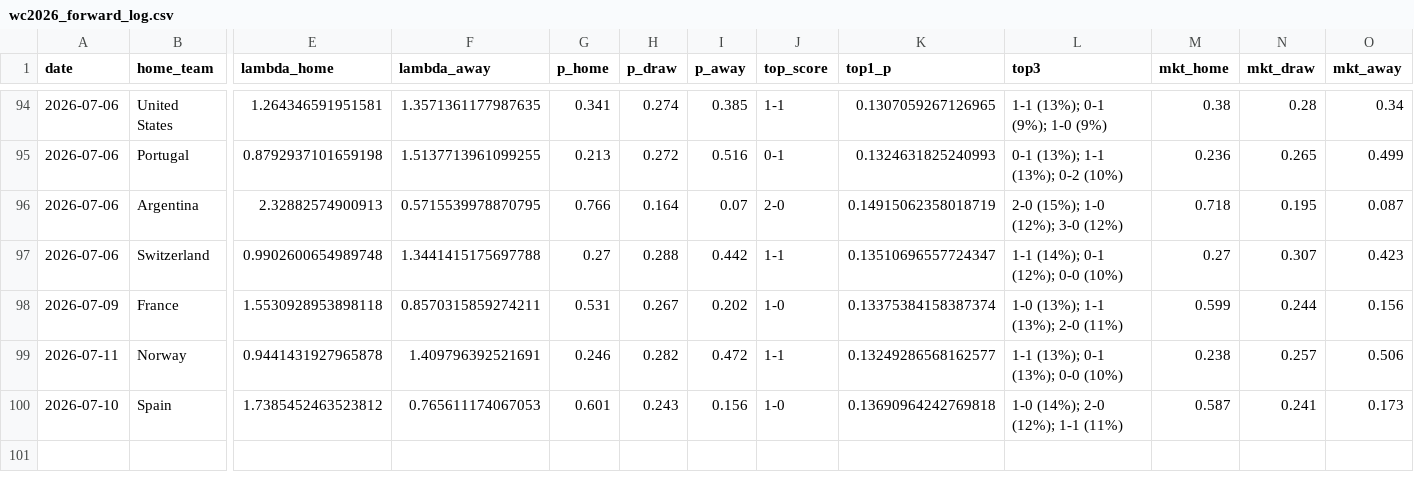
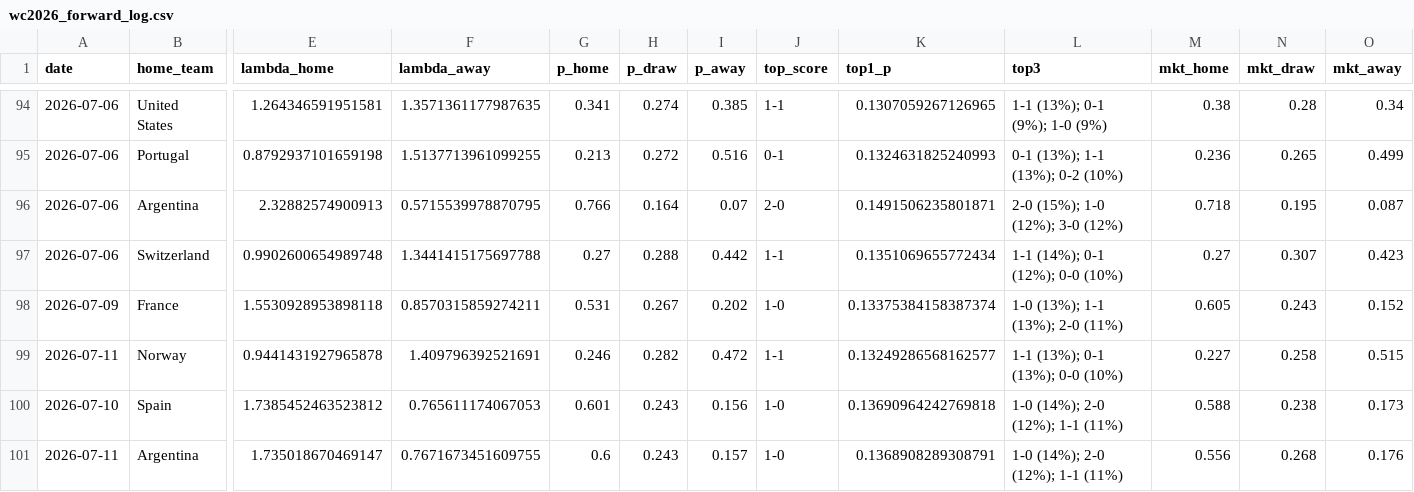
Before and after one commit to dorbarda/worldcup2026mode, a CSV file: data/external/wc2026_forward_log.csv, drawn as a sheet; only a part is shown, gaps mark what is left out; rows hold the shown columns only; the diff names each change by its address in the sheet, - before the commit and + after, or states it on an @@ line.

```diff
--- a/data/external/wc2026_forward_log.csv
+++ b/data/external/wc2026_forward_log.csv
-K96 (top1_p): 0.14915062358018719
+K96 (top1_p): 0.1491506235801871
-K97 (top1_p): 0.13510696557724347
+K97 (top1_p): 0.1351069655772434
-M98 (mkt_home): 0.599
+M98 (mkt_home): 0.605
-N98 (mkt_draw): 0.244
+N98 (mkt_draw): 0.243
-O98 (mkt_away): 0.156
+O98 (mkt_away): 0.152
-M99 (mkt_home): 0.238
+M99 (mkt_home): 0.227
-N99 (mkt_draw): 0.257
+N99 (mkt_draw): 0.258
-O99 (mkt_away): 0.506
+O99 (mkt_away): 0.515
-M100 (mkt_home): 0.587
+M100 (mkt_home): 0.588
-N100 (mkt_draw): 0.241
+N100 (mkt_draw): 0.238
+row 101: 2026-07-11 | Argentina | 1.735018670469147 | 0.7671673451609755 | 0.6 | 0.243 | 0.157 | 1-0 | 0.1368908289308791 | 1-0 (14%); 2-0 (12%); 1-1 (11%) | 0.556 | 0.268 | 0.176
```
Also changed, not shown: data/external/wc2026_odds.csv, reports/wc2026_predictions.csv, 3 other files.
